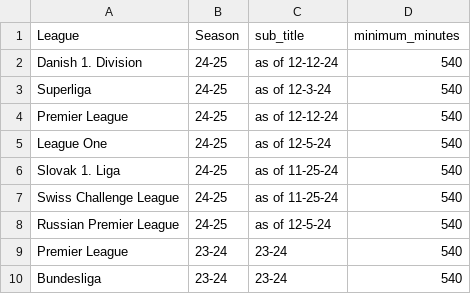
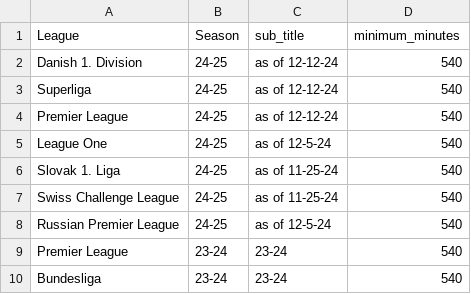
Before and after one commit to griffisben/misc-code, a CSV file: VAEP/VAEP_app_leagues.csv, drawn as a sheet; only a part is shown.

```diff
--- a/VAEP/VAEP_app_leagues.csv
+++ b/VAEP/VAEP_app_leagues.csv
@@ -2,3 +2,3 @@
 Danish 1. Division,24-25,as of 12-12-24,540
-Superliga,24-25,as of 12-3-24,540
+Superliga,24-25,as of 12-12-24,540
 Premier League,24-25,as of 12-12-24,540
```
Also changed, not shown: 1 other file.
